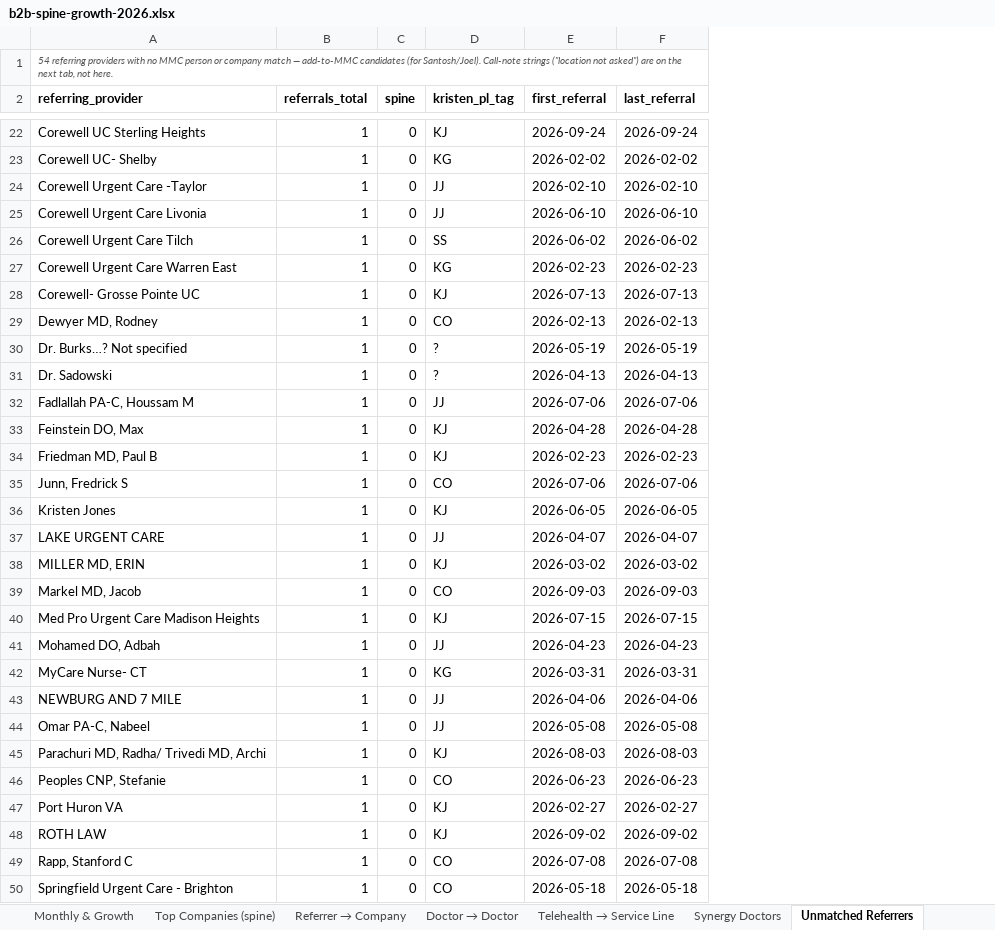
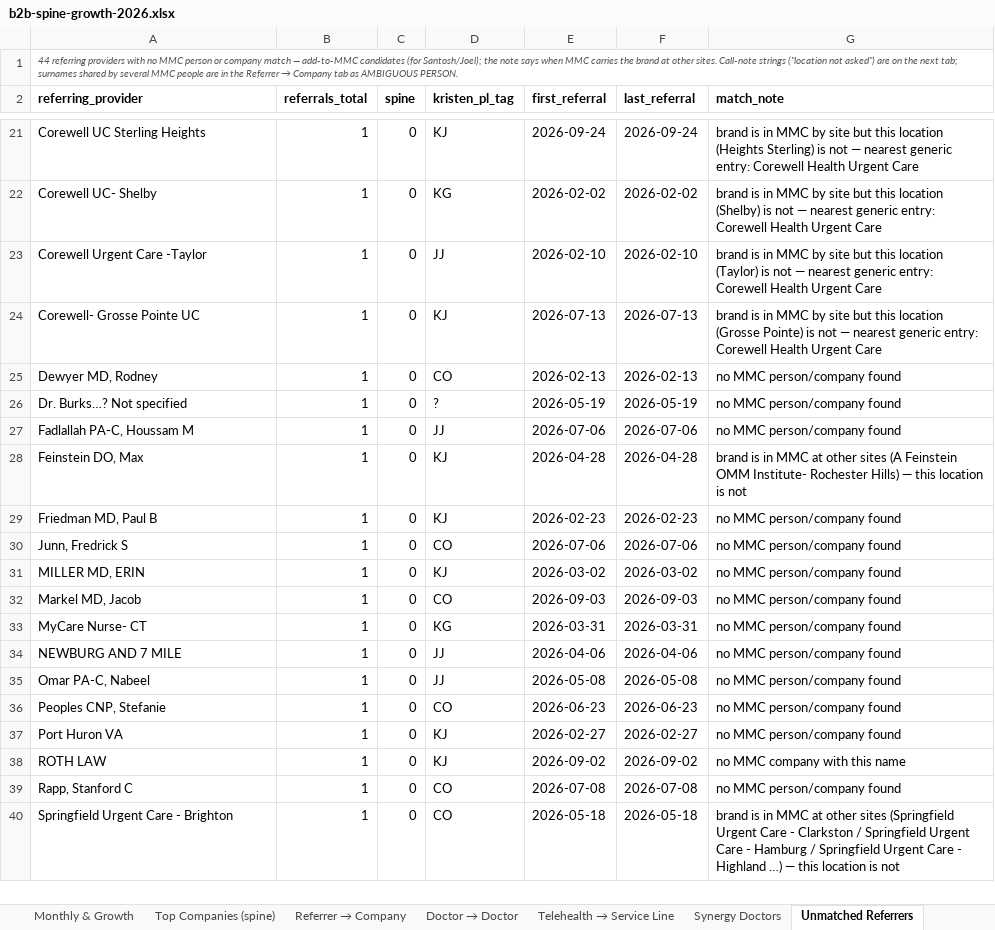
Before and after one commit to JosephAndrewMacLean/SHP, an Excel workbook: pm/b2b-spine-growth-2026.xlsx, sheet Unmatched Referrers, drawn as a sheet; only a part is shown, gaps mark what is left out; values as stored, in another font and other column widths than the file's, no borders; removed rows and columns are numbered as before the commit, all else as after; the diff covers the shown part only; the diff names each change by its address in the sheet, - before the commit and + after, or states it on an @@ line.

```diff
--- a/pm/b2b-spine-growth-2026.xlsx (sheet Unmatched Referrers)
+++ b/pm/b2b-spine-growth-2026.xlsx (sheet Unmatched Referrers)
+column G (match_note), rows 21-40: brand is in MMC by site but this location (Heights Sterling) is not — nearest generic entry: Corewell Health Urgent Care | brand is in MMC by site but this location (Shelby) is not — nearest generic entry: Corewell Health Urgent Care | brand is in MMC by site but this location (Taylor) is not — nearest generic entry: Corewell Health Urgent Care | brand is in MMC by site but this location (Grosse Pointe) is not — nearest generic entry: Corewell Health Urgent Care | no MMC person/company found | no MMC person/company found | no MMC person/company found | brand is in MMC at other sites (A Feinstein OMM Institute- Rochester Hills) — this location is not | no MMC person/company found | no MMC person/company found | no MMC person/company found | no MMC person/company found | no MMC person/company found | no MMC person/company found | no MMC person/company found | no MMC person/company found | no MMC person/company found | no MMC company with this name | no MMC person/company found | brand is in MMC at other sites (Springfield Urgent Care - Clarkston / Springfield Urgent Care - Hamburg / Springfield Urgent Care - Highland …) — this location is not
@@ A1 (referring_provider): 54 referring providers with no MMC person or company match — add-to-MMC candidates (for Santosh/Joel). Call-note strings ("location not asked") are on the next tab, not here. → 44 referring providers with no MMC person or company match — add-to-MMC candidates (for Santosh/Joel); the note says when MMC carries the brand at other sites. Call-note strings ("location not asked") are on the next tab; surnames shared by several MMC people are in the Referrer → Company tab as AMBIGUOUS PERSON. @@
-row 25: Corewell Urgent Care Livonia | 1 | 0 | JJ | 2026-06-10 | 2026-06-10
-row 26: Corewell Urgent Care Tilch | 1 | 0 | SS | 2026-06-02 | 2026-06-02
-row 27: Corewell Urgent Care Warren East | 1 | 0 | KG | 2026-02-23 | 2026-02-23
-row 31: Dr. Sadowski | 1 | 0 | ? | 2026-04-13 | 2026-04-13
-row 36: Kristen Jones | 1 | 0 | KJ | 2026-06-05 | 2026-06-05
-row 37: LAKE URGENT CARE | 1 | 0 | JJ | 2026-04-07 | 2026-04-07
-row 40: Med Pro Urgent Care Madison Heights | 1 | 0 | KJ | 2026-07-15 | 2026-07-15
-row 41: Mohamed DO, Adbah | 1 | 0 | JJ | 2026-04-23 | 2026-04-23
-row 45: Parachuri MD, Radha/ Trivedi MD, Archi | 1 | 0 | KJ | 2026-08-03 | 2026-08-03
```
Also changed, not shown: 1 added row and 2 removed rows elsewhere in this sheet, sheet Top Companies (spine), sheet Referrer → Company, sheet Doctor → Doctor, sheet Source Not Captured, sheet Weekly Spine, sheet Summary, 1 more sheet, 5 other files.
